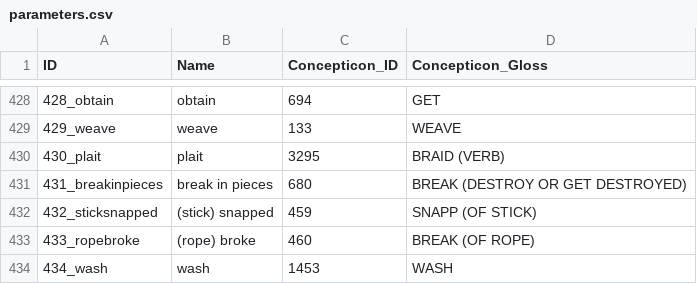
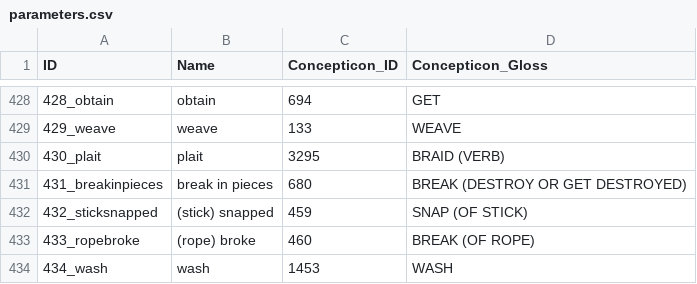
Before and after one commit to lexibank/kraftchadic, a CSV file: cldf/parameters.csv, drawn as a sheet; only a part is shown, gaps mark what is left out.

```diff
--- a/cldf/parameters.csv
+++ b/cldf/parameters.csv
@@ -431,3 +431,3 @@ ID,Name,Concepticon_ID,Concepticon_Gloss
 431_breakinpieces,break in pieces,680,BREAK (DESTROY OR GET DESTROYED)
-432_sticksnapped,(stick) snapped,459,SNAPP (OF STICK)
+432_sticksnapped,(stick) snapped,459,SNAP (OF STICK)
 433_ropebroke,(rope) broke,460,BREAK (OF ROPE)
```
Also changed, not shown: cldf/languages.csv, 6 other files.
